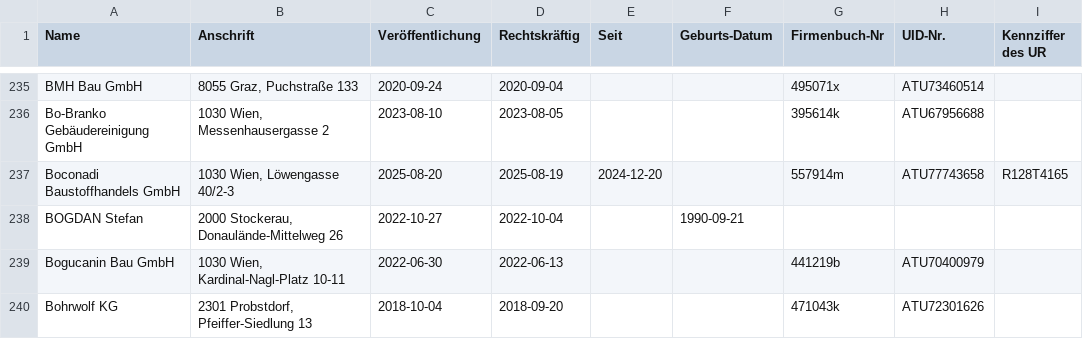
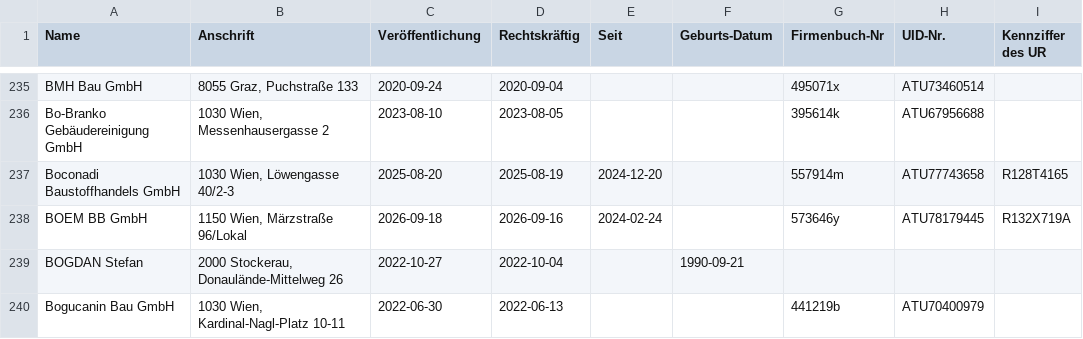
Before and after one commit to arjoma/scheinfirmen-at, a CSV file: data/scheinfirmen.csv, drawn as a sheet; only a part is shown, gaps mark what is left out; the shorter side is filled out with more unchanged rows; the diff names each change by its address in the sheet, - before the commit and + after, or states it on an @@ line.

```diff
--- a/data/scheinfirmen.csv
+++ b/data/scheinfirmen.csv
+row 238: BOEM BB GmbH | 1150 Wien, Märzstraße 96/Lokal | 2026-09-18 | 2026-09-16 | 2024-02-24 |  | 573646y | ATU78179445 | R132X719A
```
Also changed, not shown: 3 other files.
